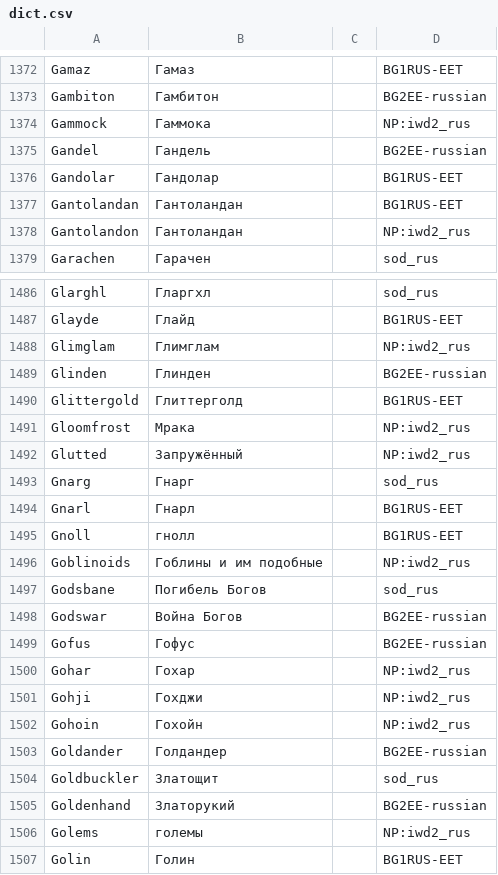
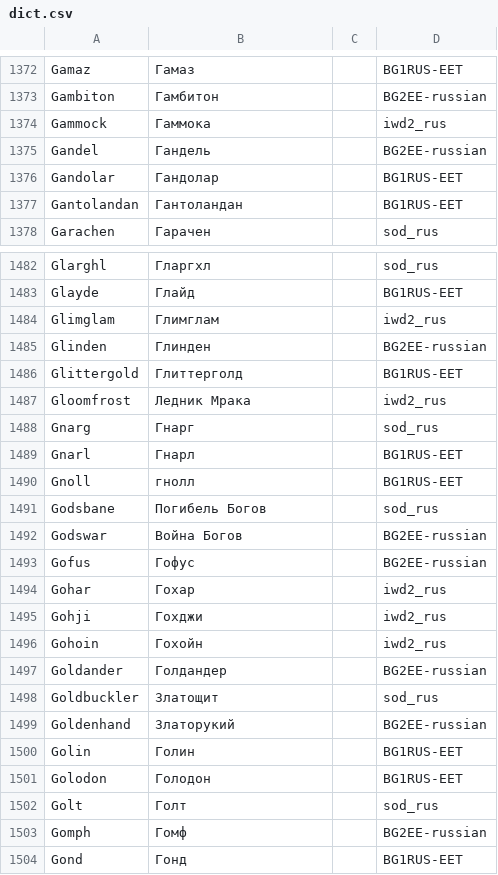
Before and after one commit to abalabokhin/translate_tra, a CSV file: tra_files_llm_translating/dict.csv, drawn as a sheet; only a part is shown, gaps mark what is left out; the shorter side is filled out with more unchanged rows; the diff covers the shown part only.

```diff
--- a/tra_files_llm_translating/dict.csv
+++ b/tra_files_llm_translating/dict.csv
@@ -1373,3 +1373,3 @@ Gamaz,Гамаз,,BG1RUS-EET
 Gambiton,Гамбитон,,BG2EE-russian
-Gammock,Гаммока,,NP:iwd2_rus
+Gammock,Гаммока,,iwd2_rus
 Gandel,Гандель,,BG2EE-russian
@@ -1377,3 +1377,2 @@ Gandolar,Гандолар,,BG1RUS-EET
 Gantolandan,Гантоландан,,BG1RUS-EET
-Gantolandon,Гантоландан,,NP:iwd2_rus
 Garachen,Гарачен,,sod_rus
@@ -1487,7 +1483,6 @@ Glarghl,Гларгхл,,sod_rus
 Glayde,Глайд,,BG1RUS-EET
-Glimglam,Глимглам,,NP:iwd2_rus
+Glimglam,Глимглам,,iwd2_rus
 Glinden,Глинден,,BG2EE-russian
 Glittergold,Глиттерголд,,BG1RUS-EET
-Gloomfrost,Мрака,,NP:iwd2_rus
-Glutted,Запружённый,,NP:iwd2_rus
+Gloomfrost,Ледник Мрака,,iwd2_rus
 Gnarg,Гнарг,,sod_rus
@@ -1495,3 +1490,2 @@ Gnarl,Гнарл,,BG1RUS-EET
 Gnoll,гнолл,,BG1RUS-EET
-Goblinoids,Гоблины и им подобные,,NP:iwd2_rus
 Godsbane,Погибель Богов,,sod_rus
@@ -1499,5 +1493,5 @@ Godswar,Война Богов,,BG2EE-russian
 Gofus,Гофус,,BG2EE-russian
-Gohar,Гохар,,NP:iwd2_rus
-Gohji,Гохджи,,NP:iwd2_rus
-Gohoin,Гохойн,,NP:iwd2_rus
+Gohar,Гохар,,iwd2_rus
+Gohji,Гохджи,,iwd2_rus
+Gohoin,Гохойн,,iwd2_rus
 Goldander,Голдандер,,BG2EE-russian
@@ -1505,3 +1499,2 @@ Goldbuckler,Златощит,,sod_rus
 Goldenhand,Златорукий,,BG2EE-russian
-Golems,големы,,NP:iwd2_rus
 Golin,Голин,,BG1RUS-EET
```
Also changed, not shown: 3 added rows, 9 removed rows and 41 edited cells elsewhere in this file, 1 other file.
